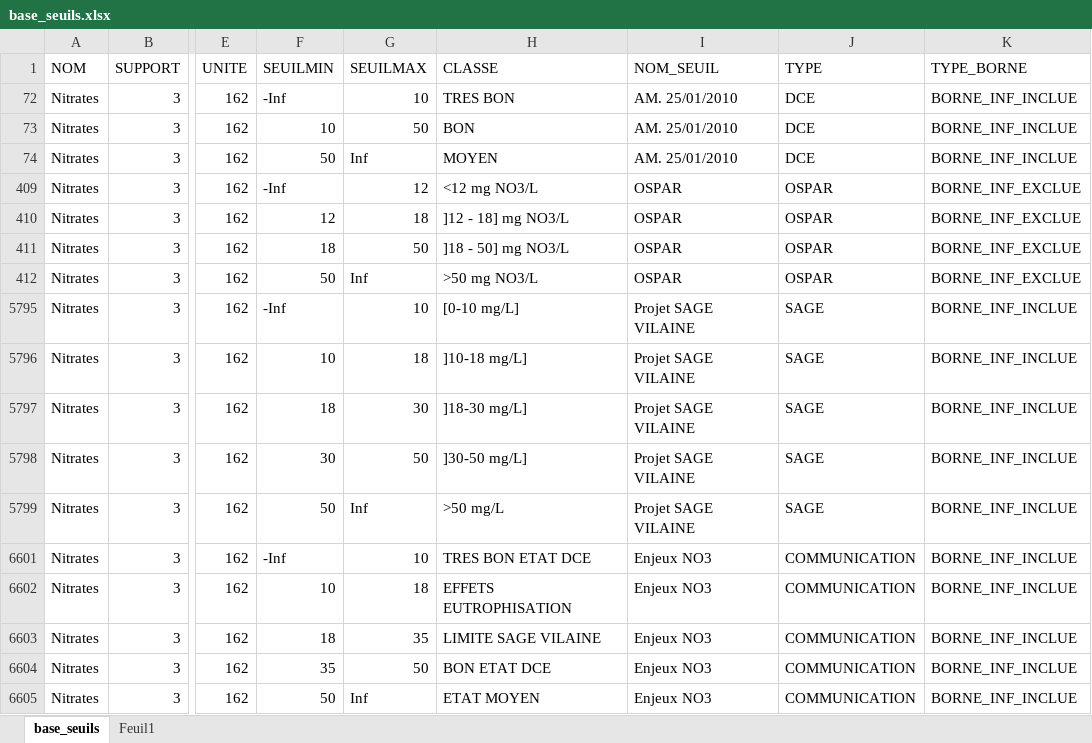
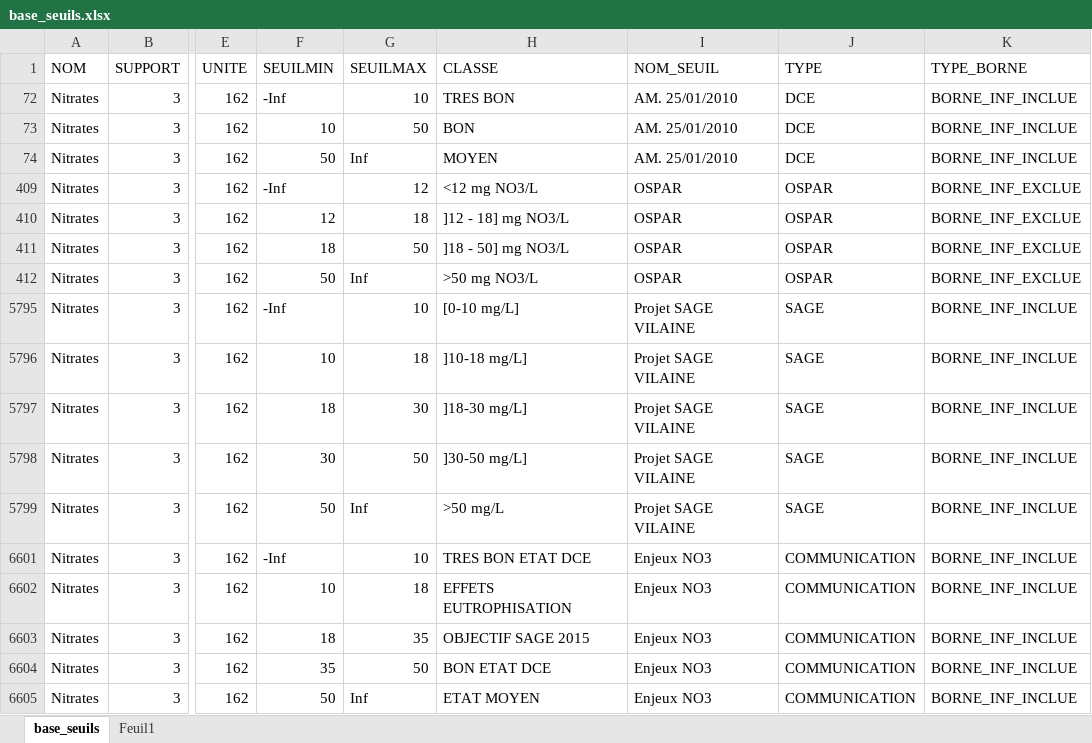
Before and after one commit to AnthonyDEBUR/tools4DCE, an Excel workbook: tables_ref/base_seuils.xlsx, sheet base_seuils, drawn as a sheet; only a part is shown, gaps mark what is left out; values as stored, in another font and other column widths than the file's, no borders; the diff names each change by its address in the sheet, - before the commit and + after, or states it on an @@ line.

Commit message:
correction seuils

```diff
--- a/tables_ref/base_seuils.xlsx (sheet base_seuils)
+++ b/tables_ref/base_seuils.xlsx (sheet base_seuils)
-H6603 (CLASSE): LIMITE SAGE VILAINE
+H6603 (CLASSE): OBJECTIF SAGE 2015
```
Also changed, not shown: 5 other files.
